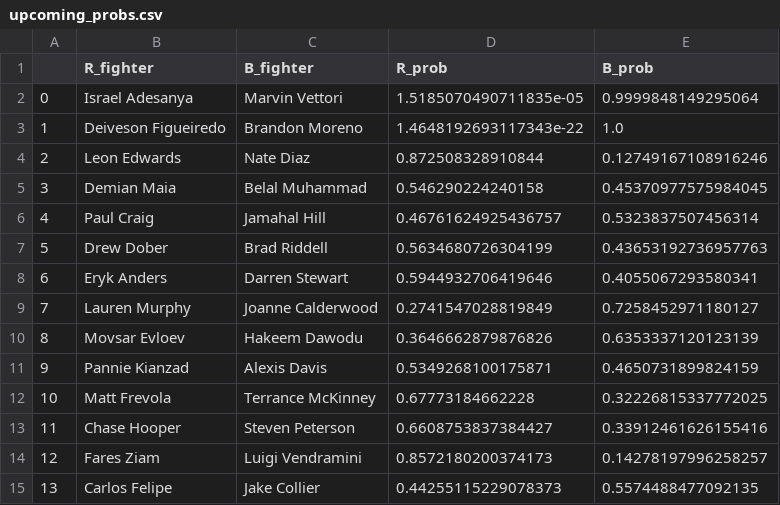
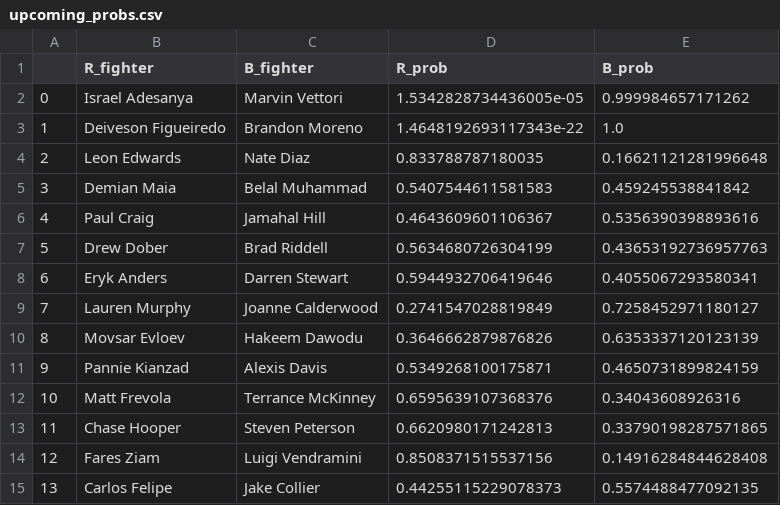
Before and after one commit to shortlikeafox/tiger-millionaire, a CSV file: get_bets/upcoming_probs.csv, drawn as a sheet.

```diff
--- a/get_bets/upcoming_probs.csv
+++ b/get_bets/upcoming_probs.csv
@@ -1,7 +1,7 @@
 ,R_fighter,B_fighter,R_prob,B_prob
-0,Israel Adesanya,Marvin Vettori,1.5185070490711835e-05,0.9999848149295064
+0,Israel Adesanya,Marvin Vettori,1.5342828734436005e-05,0.999984657171262
 1,Deiveson Figueiredo,Brandon Moreno,1.4648192693117343e-22,1.0
-2,Leon Edwards,Nate Diaz,0.872508328910844,0.12749167108916246
-3,Demian Maia,Belal Muhammad,0.546290224240158,0.45370977575984045
-4,Paul Craig,Jamahal Hill,0.46761624925436757,0.5323837507456314
+2,Leon Edwards,Nate Diaz,0.833788787180035,0.16621121281996648
+3,Demian Maia,Belal Muhammad,0.5407544611581583,0.459245538841842
+4,Paul Craig,Jamahal Hill,0.4643609601106367,0.5356390398893616
 5,Drew Dober,Brad Riddell,0.5634680726304199,0.43653192736957763
@@ -11,5 +11,5 @@
 9,Pannie Kianzad,Alexis Davis,0.5349268100175871,0.4650731899824159
-10,Matt Frevola,Terrance McKinney,0.67773184662228,0.32226815337772025
-11,Chase Hooper,Steven Peterson,0.6608753837384427,0.33912461626155416
-12,Fares Ziam,Luigi Vendramini,0.8572180200374173,0.14278197996258257
+10,Matt Frevola,Terrance McKinney,0.6595639107368376,0.34043608926316
+11,Chase Hooper,Steven Peterson,0.6620980171242813,0.33790198287571865
+12,Fares Ziam,Luigi Vendramini,0.8508371515537156,0.14916284844628408
 13,Carlos Felipe,Jake Collier,0.44255115229078373,0.5574488477092135
```
Also changed, not shown: automated_model_creation/models.csv, data/kaggle_data/upcoming-event.csv, 33 other files.
